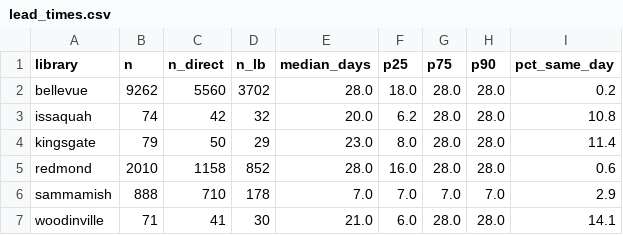
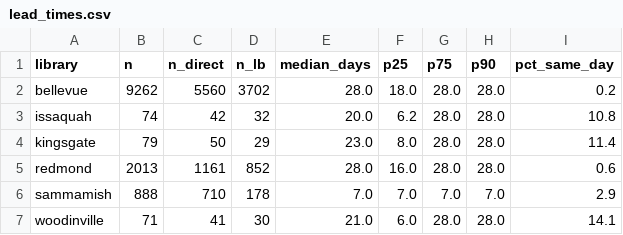
Before and after one commit to jschell/KCLS-room-tracker, a CSV file: data/reports/lead_times.csv, drawn as a sheet.

```diff
--- a/data/reports/lead_times.csv
+++ b/data/reports/lead_times.csv
@@ -4,3 +4,3 @@ issaquah,74,42,32,20.0,6.2,28.0,28.0,10.8
 kingsgate,79,50,29,23.0,8.0,28.0,28.0,11.4
-redmond,2010,1158,852,28.0,16.0,28.0,28.0,0.6
+redmond,2013,1161,852,28.0,16.0,28.0,28.0,0.6
 sammamish,888,710,178,7.0,7.0,7.0,7.0,2.9
```
Also changed, not shown: data/reports/heatmap.csv, 4 other files.
